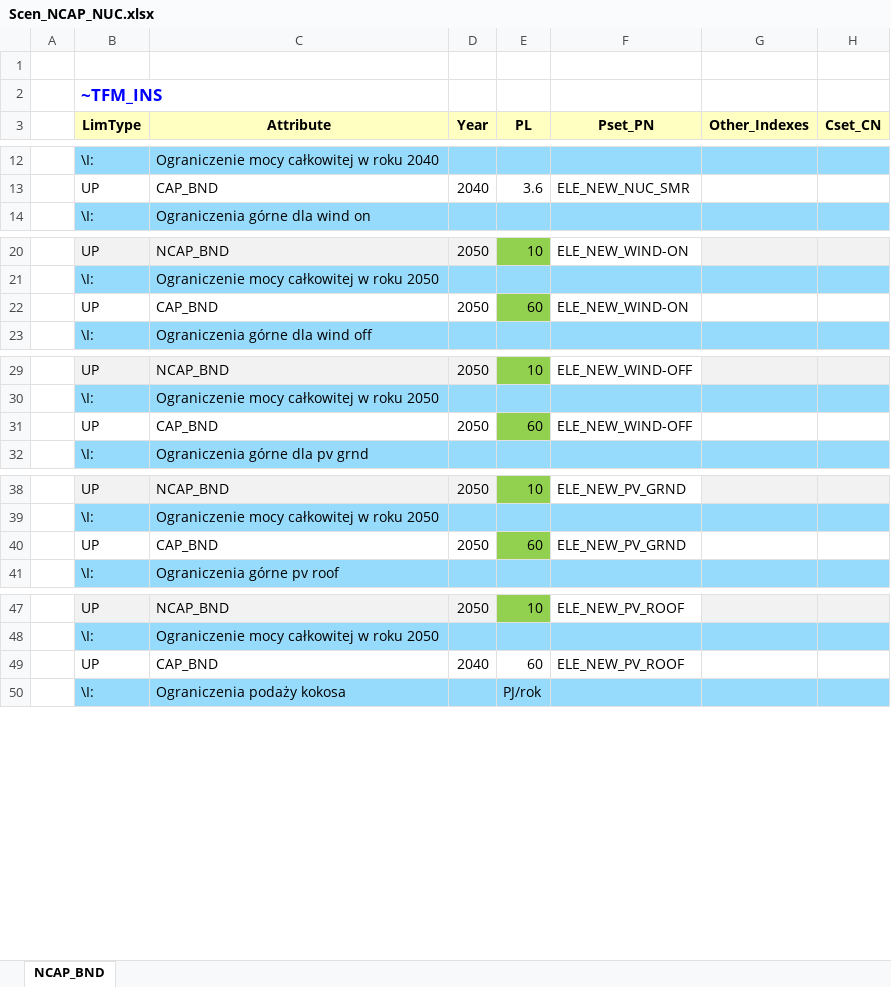
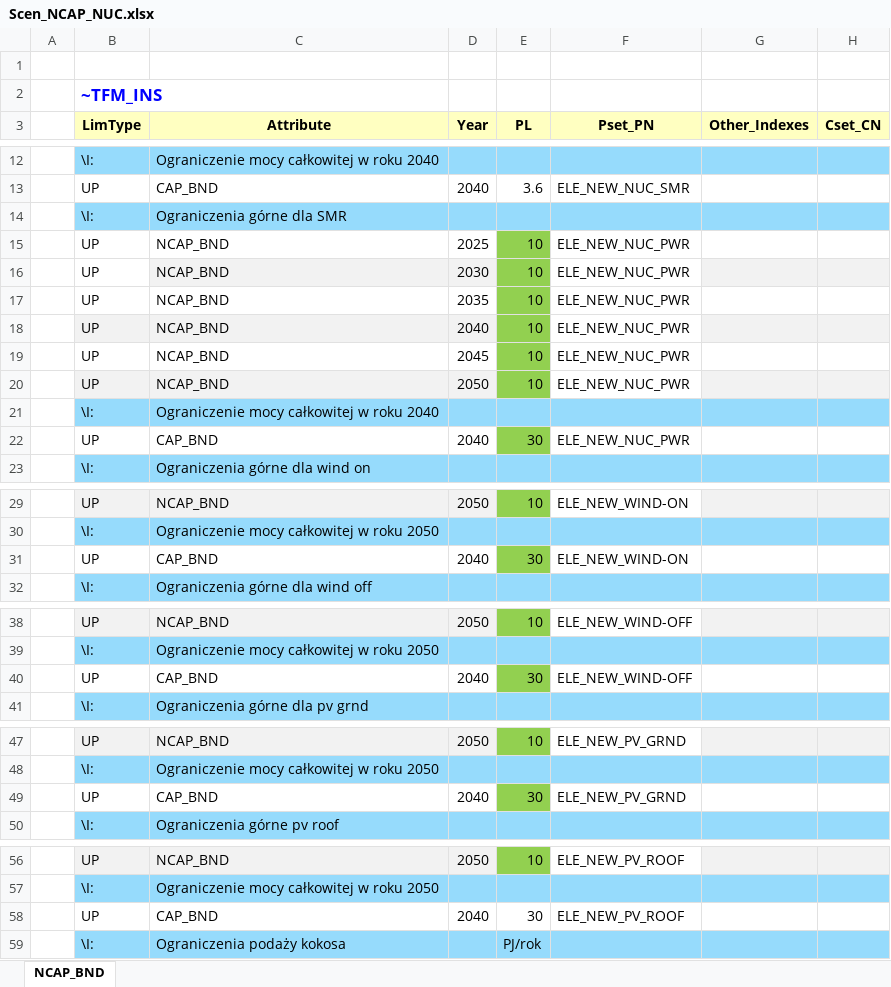
Before and after one commit to Xyzuzia/projekt, an Excel workbook: SuppXLS/Scen_NCAP_NUC.xlsx, sheet NCAP_BND, drawn as a sheet; only a part is shown, gaps mark what is left out; values as stored, in another font and other column widths than the file's, no borders; addresses are those after the commit; the diff names each change by its address in the sheet, - before the commit and + after, or states it on an @@ line.

Commit message:
Add files via upload

```diff
--- a/SuppXLS/Scen_NCAP_NUC.xlsx (sheet NCAP_BND)
+++ b/SuppXLS/Scen_NCAP_NUC.xlsx (sheet NCAP_BND)
+row 14:  | \I: | Ograniczenia górne dla SMR
+row 15:  | UP | NCAP_BND | 2025 | 10 | ELE_NEW_NUC_PWR
+row 16:  | UP | NCAP_BND | 2030 | 10 | ELE_NEW_NUC_PWR
+row 17:  | UP | NCAP_BND | 2035 | 10 | ELE_NEW_NUC_PWR
+row 18:  | UP | NCAP_BND | 2040 | 10 | ELE_NEW_NUC_PWR
+row 19:  | UP | NCAP_BND | 2045 | 10 | ELE_NEW_NUC_PWR
+row 20:  | UP | NCAP_BND | 2050 | 10 | ELE_NEW_NUC_PWR
+row 21:  | \I: | Ograniczenie mocy całkowitej w roku 2040
+row 22:  | UP | CAP_BND | 2040 | 30 | ELE_NEW_NUC_PWR
-D31 (Year): 2050
+D31 (Year): 2040
-E31 (PL): 60
+E31 (PL): 30
-D40 (Year): 2050
+D40 (Year): 2040
-E40 (PL): 60
+E40 (PL): 30
-D49 (Year): 2050
+D49 (Year): 2040
-E49 (PL): 60
+E49 (PL): 30
-E58 (PL): 60
+E58 (PL): 30
```
